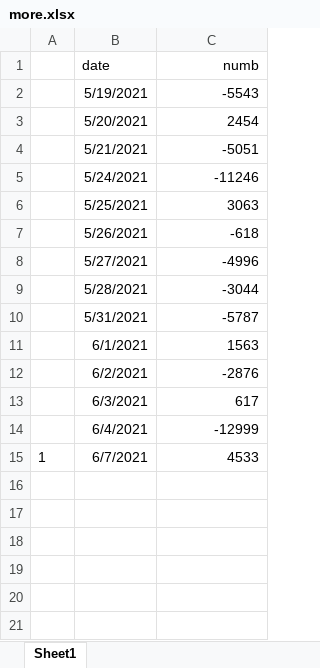
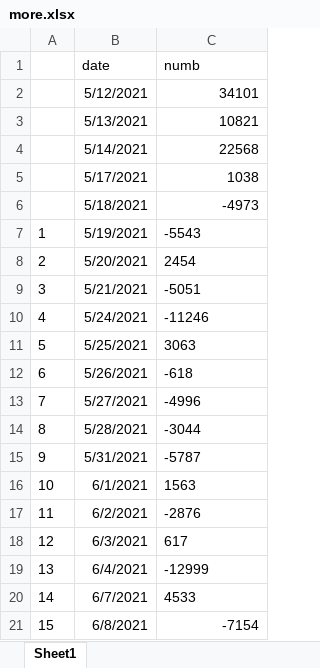
Before and after one commit to seliduka/hellfinance, an Excel workbook: more.xlsx, sheet Sheet1, drawn as a sheet; values as stored, in another font and other column widths than the file's, no borders; addresses are those after the commit; the diff names each change by its address in the sheet, - before the commit and + after, or states it on an @@ line.

```diff
--- a/more.xlsx (sheet Sheet1)
+++ b/more.xlsx (sheet Sheet1)
-C1 alignment: right
+C1 alignment: left
+row 2:  | 5/12/2021 | 34101
+row 3:  | 5/13/2021 | 10821
+row 4:  | 5/14/2021 | 22568
+row 5:  | 5/17/2021 | 1038
+row 6:  | 5/18/2021 | -4973
-A7: (empty)
+A7: 1
-C7:C20 alignment: right
+C7:C20 alignment: left
-A8: (empty)
+A8: 2
-A9: (empty)
+A9: 3
-A10: (empty)
+A10: 4
-A11: (empty)
+A11: 5
-A12: (empty)
+A12: 6
-A13: (empty)
+A13: 7
-A14: (empty)
+A14: 8
-A15: (empty)
+A15: 9
-A16: (empty)
+A16: 10
-A17: (empty)
+A17: 11
-A18: (empty)
+A18: 12
-A19: (empty)
+A19: 13
-A20: 1
+A20: 14
+row 21: 15 | 6/8/2021 | -7154
```
Also changed, not shown: 8 other files.
